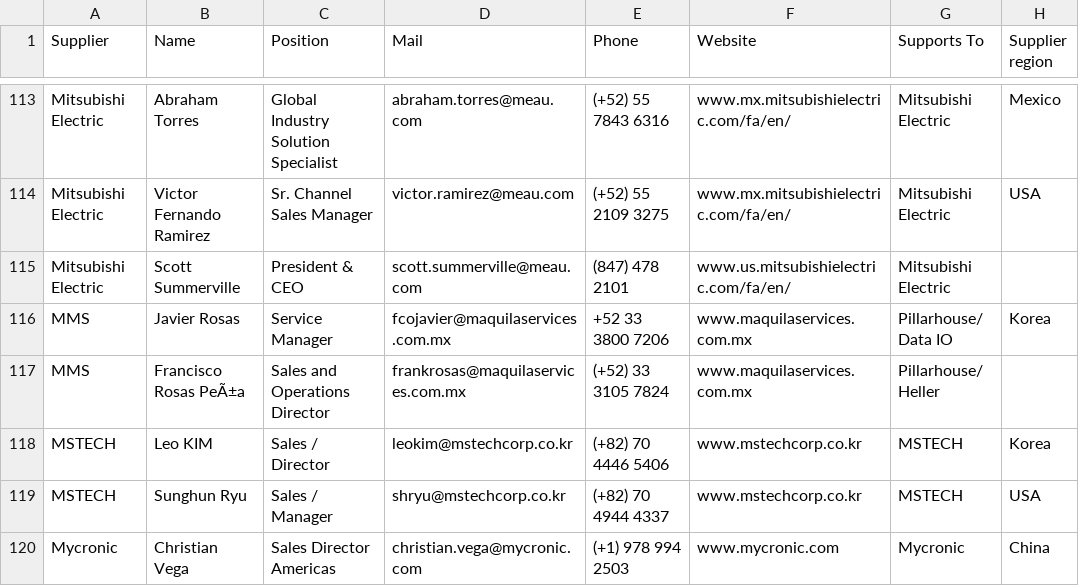
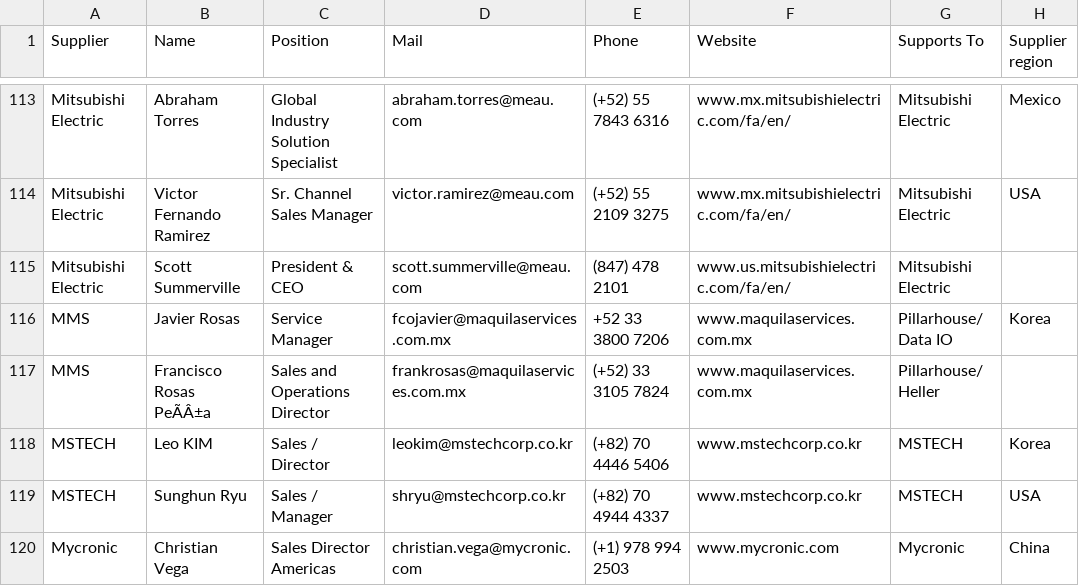
Before and after one commit to moi6k2/Directory, a CSV file: Base de datos.csv, drawn as a sheet; only a part is shown, gaps mark what is left out; the diff names each change by its address in the sheet, - before the commit and + after, or states it on an @@ line.

Commit message:
Update contacts from Directory

```diff
--- a/Base de datos.csv
+++ b/Base de datos.csv
-B117 (Name): Francisco Rosas PeÃ±a
+B117 (Name): Francisco Rosas PeÃÂ±a
```
